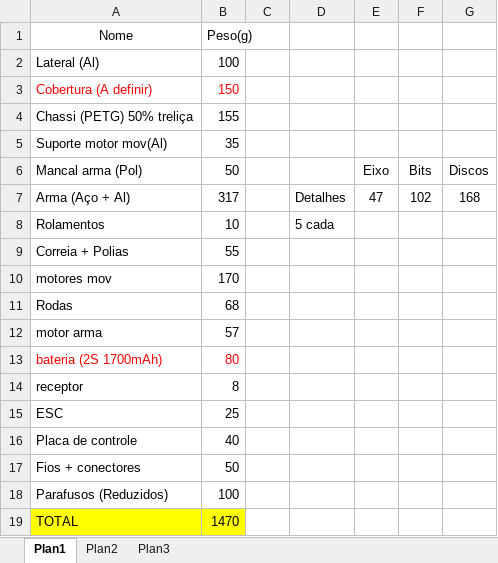
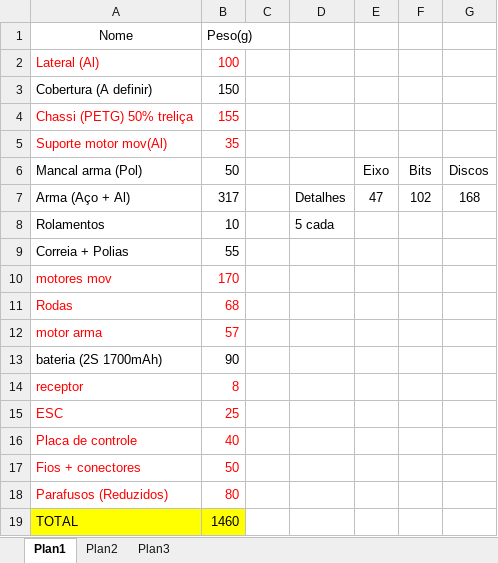
Before and after one commit to arthursgonzaga/Titans, an Excel workbook: Producao/Combate_1kg/Pesos atualizados.xlsx, sheet Plan1, drawn as a sheet; values as stored, in another font and other column widths than the file's, no borders; the diff names each change by its address in the sheet, - before the commit and + after, or states it on an @@ line.

```diff
--- a/Producao/Combate_1kg/Pesos atualizados.xlsx (sheet Plan1)
+++ b/Producao/Combate_1kg/Pesos atualizados.xlsx (sheet Plan1)
-A2:B2 text colour: black
+A2:B2 text colour: #FF0000
-A3:B3 text colour: #FF0000
+A3:B3 text colour: black
-A4:B5 text colour: black
+A4:B5 text colour: #FF0000
-A10:B12 text colour: black
+A10:B12 text colour: #FF0000
-A13:B13 text colour: #FF0000
+A13:B13 text colour: black
-B13 (Peso(g)): 80
+B13 (Peso(g)): 90
-A14:B18 text colour: black
+A14:B18 text colour: #FF0000
-B18 (Peso(g)): 100
+B18 (Peso(g)): 80
-B19 (Peso(g)): 1470
+B19 (Peso(g)): 1460
```
Also changed, not shown: 16 other files.
